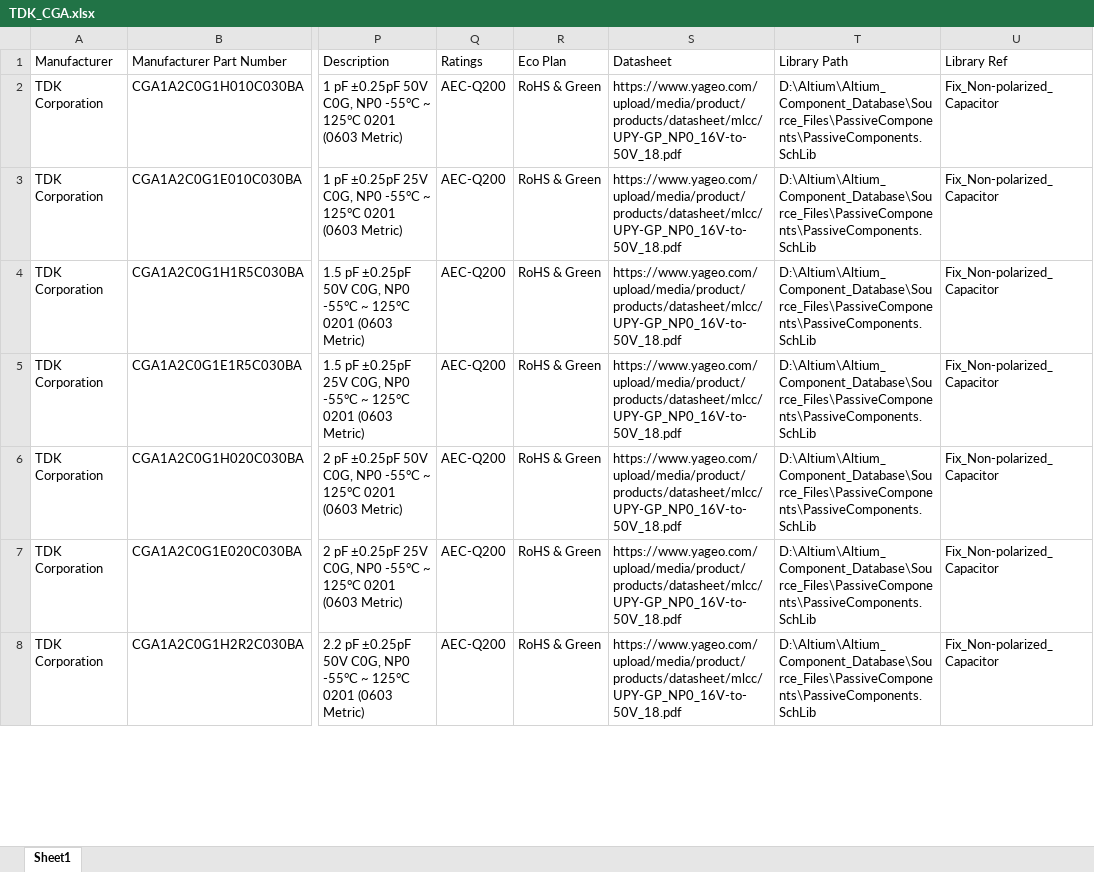
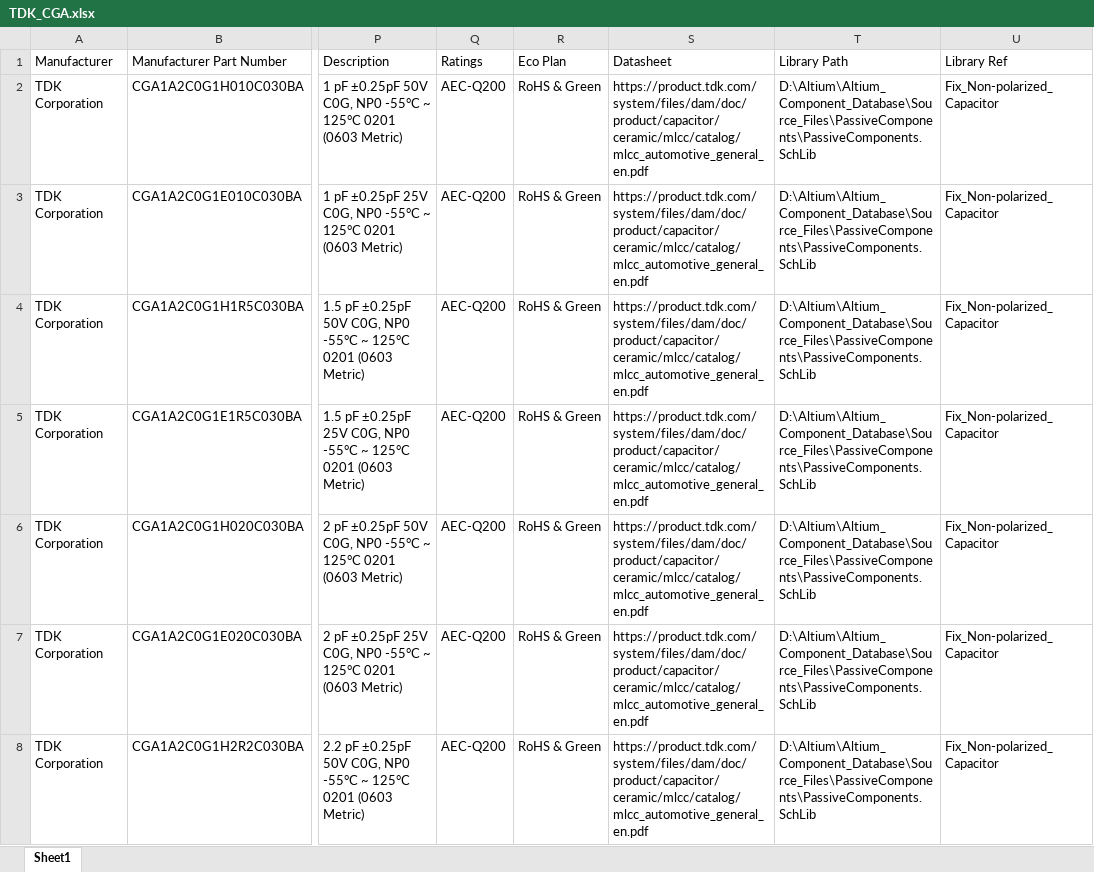
Before and after one commit to DinuraPasan/Altium_Component_Database, an Excel workbook: Excel_Database/Capacitors/MLCC/TDK_CGA.xlsx, sheet Sheet1, drawn as a sheet; only a part is shown, gaps mark what is left out; values as stored, in another font and other column widths than the file's, no borders; the diff covers the shown part only; the diff names each change by its address in the sheet, - before the commit and + after, or states it on an @@ line.

Commit message:
Corrected TDK_CGA.xlsx and 00_MLCC.xlsx files datasheet column

```diff
--- a/Excel_Database/Capacitors/MLCC/TDK_CGA.xlsx (sheet Sheet1)
+++ b/Excel_Database/Capacitors/MLCC/TDK_CGA.xlsx (sheet Sheet1)
-S2:S8 (Datasheet): https://www.yageo.com/upload/media/product/products/datasheet/mlcc/UPY-GP_NP0_16V-to-50V_18.pdf
+S2:S8 (Datasheet): https://product.tdk.com/system/files/dam/doc/product/capacitor/ceramic/mlcc/catalog/mlcc_automotive_general_en.pdf
```
Also changed, not shown: 1355 edited cells elsewhere in this sheet, Excel_Database/Capacitors/MLCC/00_MLCC.xlsx, 1 other file.
